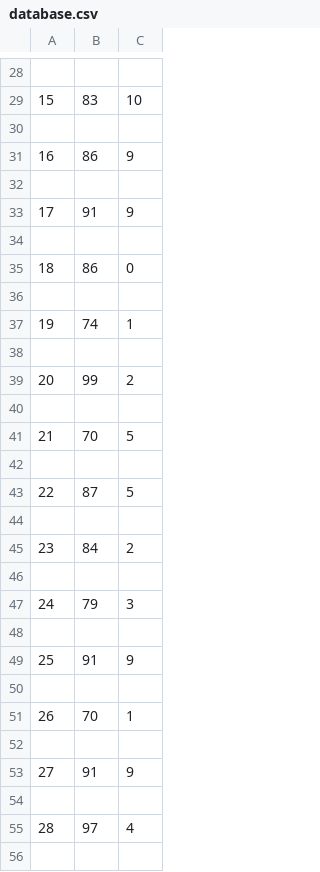
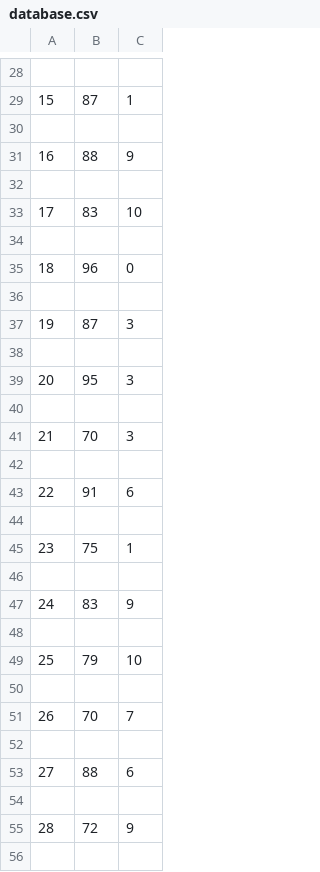
Before and after one commit to MaciejCaputa/CM1103-Coursework-2015, a CSV file: database.csv, drawn as a sheet; only a part is shown, gaps mark what is left out; the diff covers the shown part only.

```diff
--- a/database.csv
+++ b/database.csv
@@ -28,29 +28,29 @@
 
-15,83,10
+15,87,1
 
-16,86,9
+16,88,9
 
-17,91,9
+17,83,10
 
-18,86,0
+18,96,0
 
-19,74,1
+19,87,3
 
-20,99,2
+20,95,3
 
-21,70,5
+21,70,3
 
-22,87,5
+22,91,6
 
-23,84,2
+23,75,1
 
-24,79,3
+24,83,9
 
-25,91,9
+25,79,10
 
-26,70,1
+26,70,7
 
-27,91,9
+27,88,6
 
-28,97,4
+28,72,9
 
```
Also changed, not shown: 160 edited cells elsewhere in this file, 4 other files.
